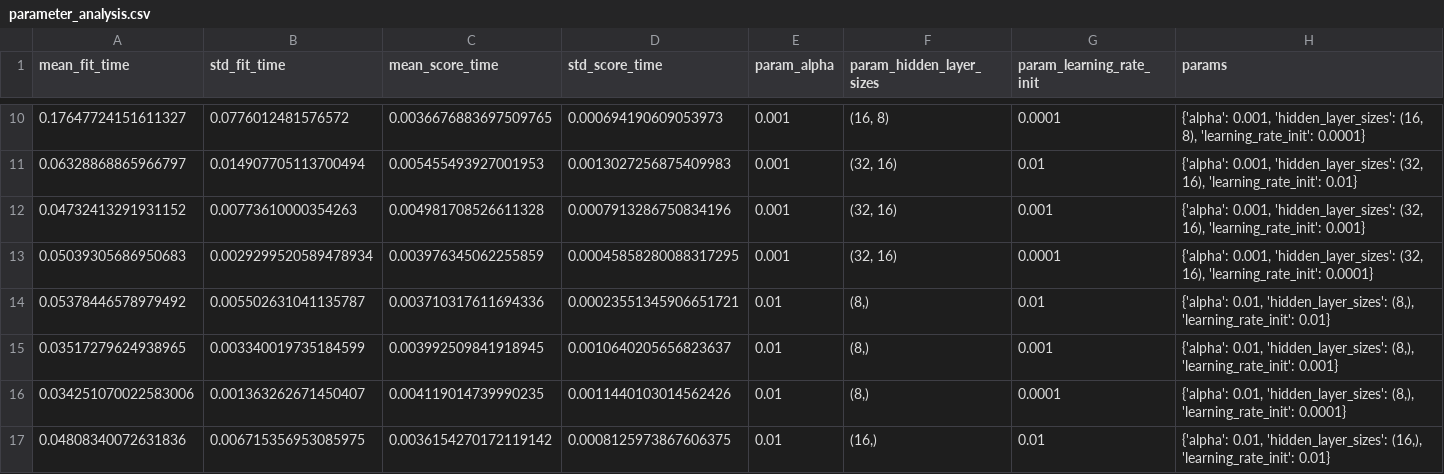
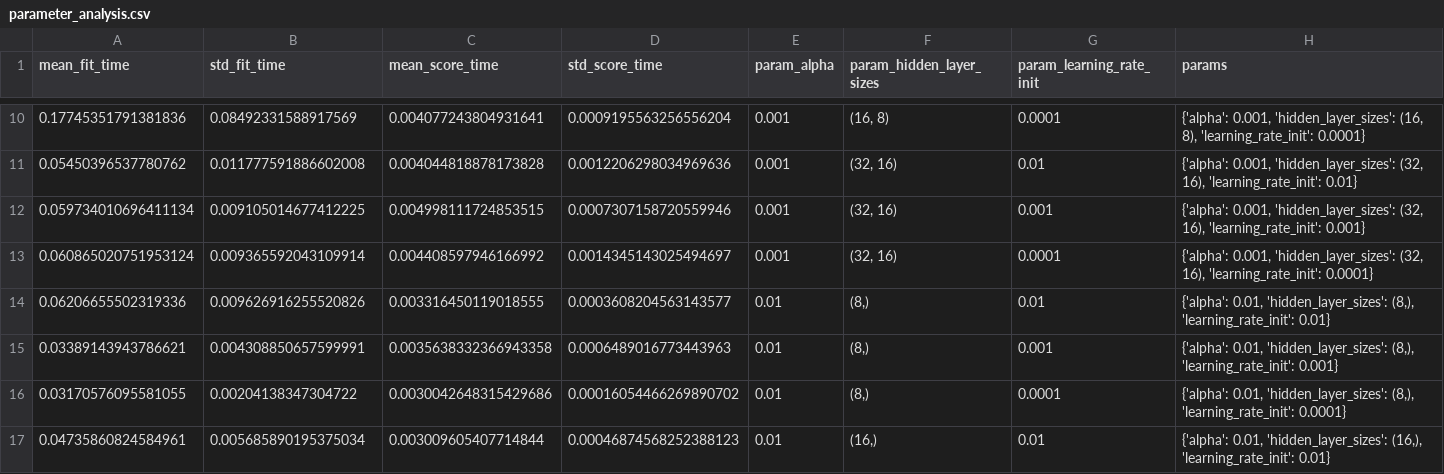
Before and after one commit to Patryk011/MultilayerPerceptron, a CSV file: results/reports/parameter_analysis.csv, drawn as a sheet; only a part is shown, gaps mark what is left out; the diff covers the shown part only; the diff names each change by its address in the sheet, - before the commit and + after, or states it on an @@ line.

```diff
--- a/results/reports/parameter_analysis.csv
+++ b/results/reports/parameter_analysis.csv
-A10 (mean_fit_time): 0.17647724151611327
+A10 (mean_fit_time): 0.17745351791381836
-B10 (std_fit_time): 0.0776012481576572
+B10 (std_fit_time): 0.08492331588917569
-C10 (mean_score_time): 0.0036676883697509765
+C10 (mean_score_time): 0.004077243804931641
-D10 (std_score_time): 0.000694190609053973
+D10 (std_score_time): 0.0009195563256556204
-A11 (mean_fit_time): 0.06328868865966797
+A11 (mean_fit_time): 0.05450396537780762
-B11 (std_fit_time): 0.014907705113700494
+B11 (std_fit_time): 0.011777591886602008
-C11 (mean_score_time): 0.005455493927001953
+C11 (mean_score_time): 0.004044818878173828
-D11 (std_score_time): 0.0013027256875409983
+D11 (std_score_time): 0.0012206298034969636
-A12 (mean_fit_time): 0.04732413291931152
+A12 (mean_fit_time): 0.059734010696411134
-B12 (std_fit_time): 0.00773610000354263
+B12 (std_fit_time): 0.009105014677412225
-C12 (mean_score_time): 0.004981708526611328
+C12 (mean_score_time): 0.004998111724853515
-D12 (std_score_time): 0.0007913286750834196
+D12 (std_score_time): 0.0007307158720559946
-A13 (mean_fit_time): 0.05039305686950683
+A13 (mean_fit_time): 0.060865020751953124
-B13 (std_fit_time): 0.0029299520589478934
+B13 (std_fit_time): 0.009365592043109914
-C13 (mean_score_time): 0.003976345062255859
+C13 (mean_score_time): 0.004408597946166992
-D13 (std_score_time): 0.00045858280088317295
+D13 (std_score_time): 0.0014345143025494697
-A14 (mean_fit_time): 0.05378446578979492
+A14 (mean_fit_time): 0.06206655502319336
-B14 (std_fit_time): 0.005502631041135787
+B14 (std_fit_time): 0.009626916255520826
-C14 (mean_score_time): 0.003710317611694336
+C14 (mean_score_time): 0.003316450119018555
-D14 (std_score_time): 0.00023551345906651721
+D14 (std_score_time): 0.0003608204563143577
-A15 (mean_fit_time): 0.03517279624938965
+A15 (mean_fit_time): 0.03389143943786621
-B15 (std_fit_time): 0.003340019735184599
+B15 (std_fit_time): 0.004308850657599991
-C15 (mean_score_time): 0.003992509841918945
+C15 (mean_score_time): 0.0035638332366943358
-D15 (std_score_time): 0.0010640205656823637
+D15 (std_score_time): 0.0006489016773443963
-A16 (mean_fit_time): 0.034251070022583006
+A16 (mean_fit_time): 0.03170576095581055
-B16 (std_fit_time): 0.001363262671450407
+B16 (std_fit_time): 0.00204138347304722
-C16 (mean_score_time): 0.004119014739990235
+C16 (mean_score_time): 0.0030042648315429686
-D16 (std_score_time): 0.0011440103014562426
+D16 (std_score_time): 0.00016054466269890702
-A17 (mean_fit_time): 0.04808340072631836
+A17 (mean_fit_time): 0.04735860824584961
-B17 (std_fit_time): 0.006715356953085975
+B17 (std_fit_time): 0.005685890195375034
-C17 (mean_score_time): 0.0036154270172119142
+C17 (mean_score_time): 0.003009605407714844
-D17 (std_score_time): 0.0008125973867606375
+D17 (std_score_time): 0.00046874568252388123
```
Also changed, not shown: 112 edited cells elsewhere in this file, results/reports/algorithm_comparison.csv, results/reports/comprehensive_testing.csv, 3 other files.
